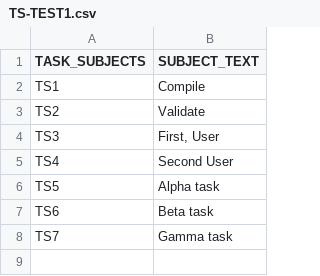
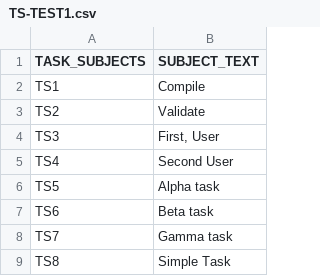
Before and after one commit to marcoantonioni/virtual-users-locust-sandbox, a CSV file: configurations/TS-TEST1.csv, drawn as a sheet.

```diff
--- a/configurations/TS-TEST1.csv
+++ b/configurations/TS-TEST1.csv
@@ -8 +8,2 @@ TS6,            "Beta task"
 TS7,            "Gamma task"
+TS8,            "Simple Task"
```
Also changed, not shown: configurations/US-TS-TEST1.csv, 8 other files.
